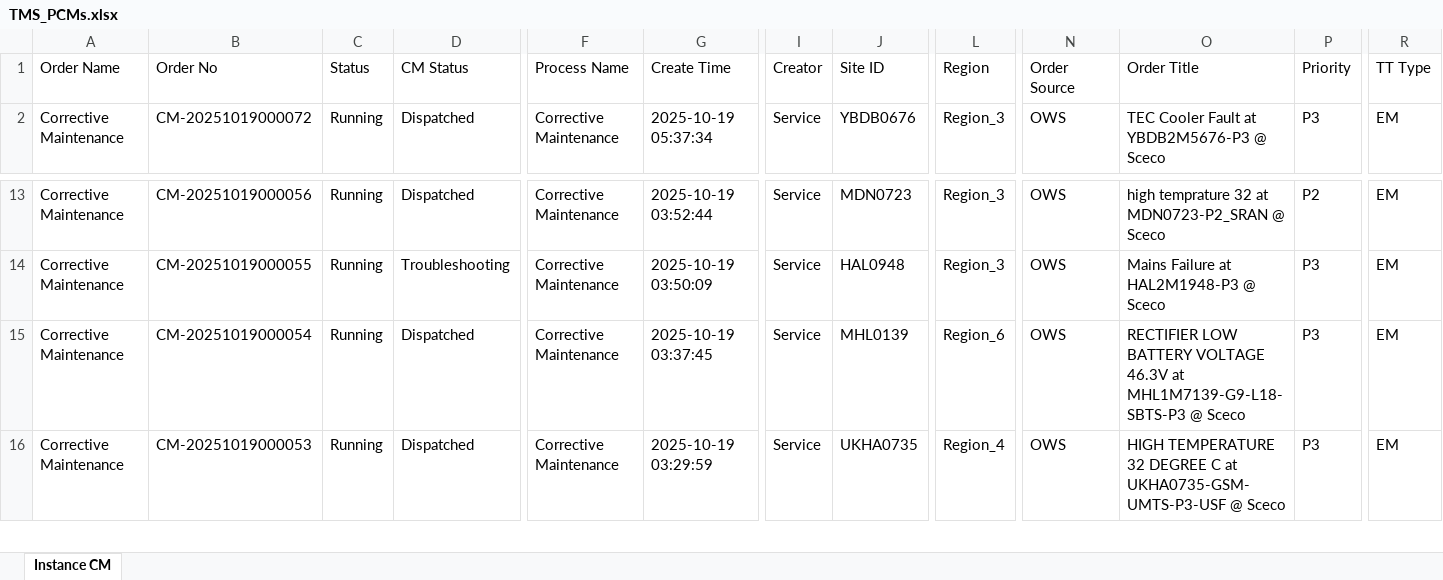
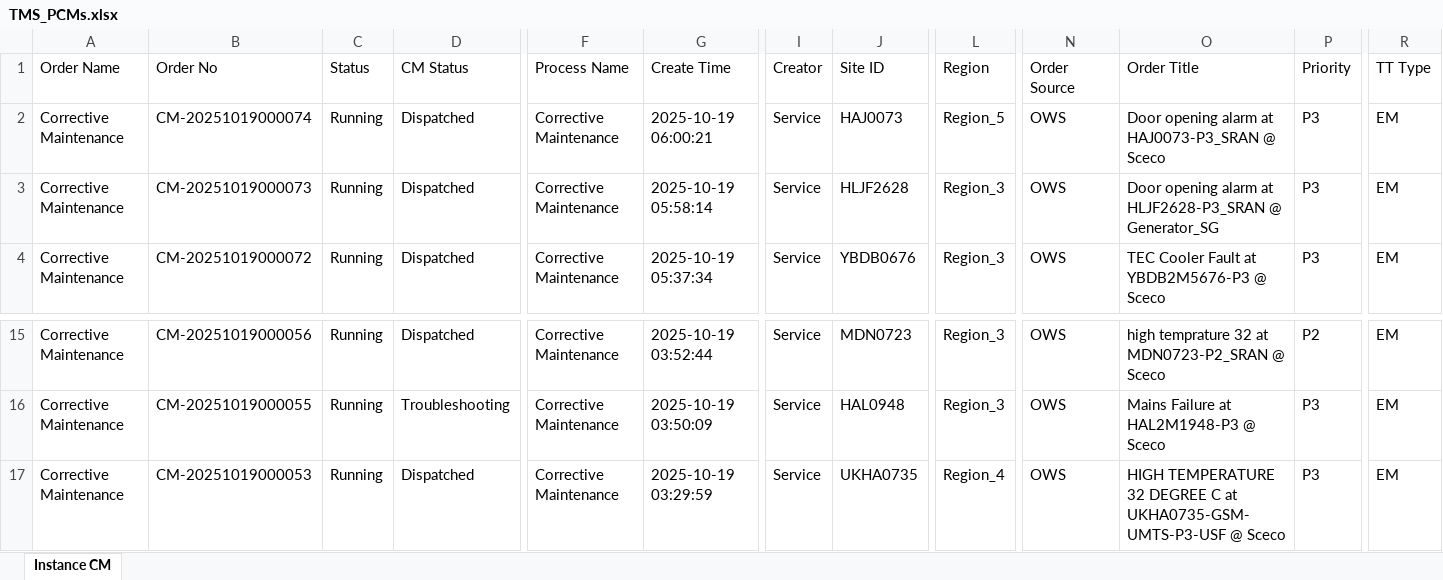
Before and after one commit to decosaro/shabakkat, an Excel workbook: TMS_PCMs.xlsx, sheet Instance CM, drawn as a sheet; only a part is shown, gaps mark what is left out; values as stored, in another font and other column widths than the file's, no borders; removed rows and columns are numbered as before the commit, all else as after; rows hold the shown columns only; the diff names each change by its address in the sheet, - before the commit and + after, or states it on an @@ line.

Commit message:
Updated TMS_PCMs.xlsx from OneDrive via Power Automate

```diff
--- a/TMS_PCMs.xlsx (sheet Instance CM)
+++ b/TMS_PCMs.xlsx (sheet Instance CM)
+row 2: Corrective Maintenance | CM-20251019000074 | Running | Dispatched | Corrective Maintenance | 2025-10-19 06:00:21 | Service | HAJ0073 | Region_5 | OWS | Door opening alarm at HAJ0073-P3_SRAN @ Sceco | P3 | EM
+row 3: Corrective Maintenance | CM-20251019000073 | Running | Dispatched | Corrective Maintenance | 2025-10-19 05:58:14 | Service | HLJF2628 | Region_3 | OWS | Door opening alarm at HLJF2628-P3_SRAN @ Generator_SG | P3 | EM
-row 15: Corrective Maintenance | CM-20251019000054 | Running | Dispatched | Corrective Maintenance | 2025-10-19 03:37:45 | Service | MHL0139 | Region_6 | OWS | RECTIFIER LOW BATTERY VOLTAGE 46.3V at MHL1M7139-G9-L18-SBTS-P3 @ Sceco | P3 | EM
```
